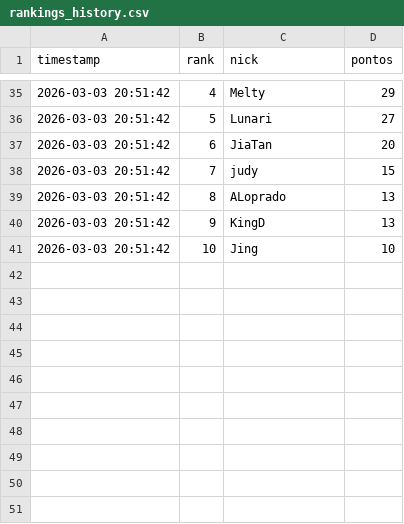
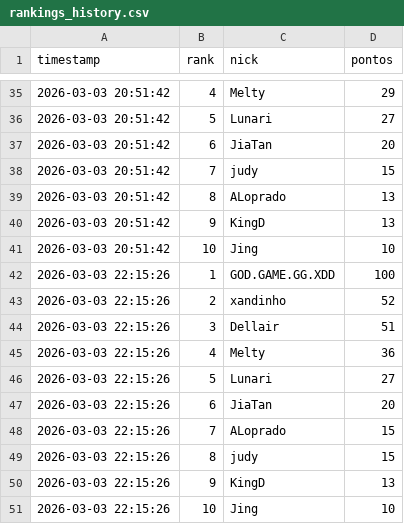
Before and after one commit to msocode/analise_ranking, a CSV file: data/rankings_history.csv, drawn as a sheet; only a part is shown, gaps mark what is left out; the diff names each change by its address in the sheet, - before the commit and + after, or states it on an @@ line.

Commit message:
Add new rankings for March 3, 2026, and update rankings history

```diff
--- a/data/rankings_history.csv
+++ b/data/rankings_history.csv
+row 42: 2026-03-03 22:15:26 | 1 | GOD.GAME.GG.XDD | 100
+row 43: 2026-03-03 22:15:26 | 2 | xandinho | 52
+row 44: 2026-03-03 22:15:26 | 3 | Dellair | 51
+row 45: 2026-03-03 22:15:26 | 4 | Melty | 36
+row 46: 2026-03-03 22:15:26 | 5 | Lunari | 27
+row 47: 2026-03-03 22:15:26 | 6 | JiaTan | 20
+row 48: 2026-03-03 22:15:26 | 7 | ALoprado | 15
+row 49: 2026-03-03 22:15:26 | 8 | judy | 15
+row 50: 2026-03-03 22:15:26 | 9 | KingD | 13
+row 51: 2026-03-03 22:15:26 | 10 | Jing | 10
```
Also changed, not shown: 1 other file.
